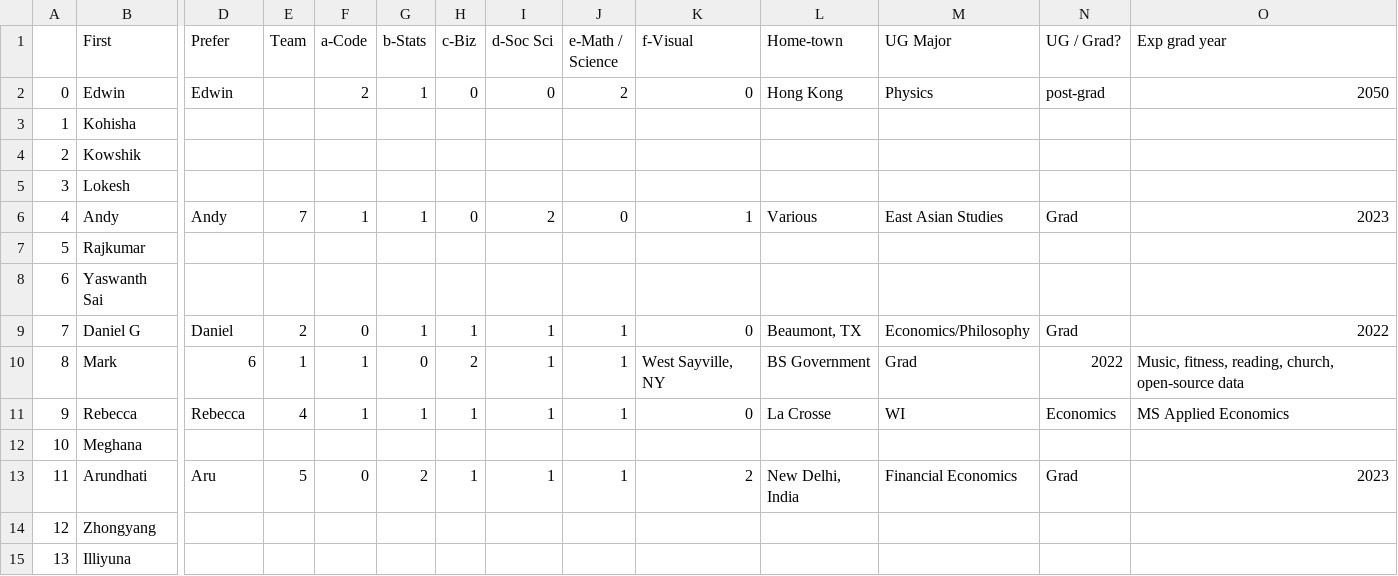
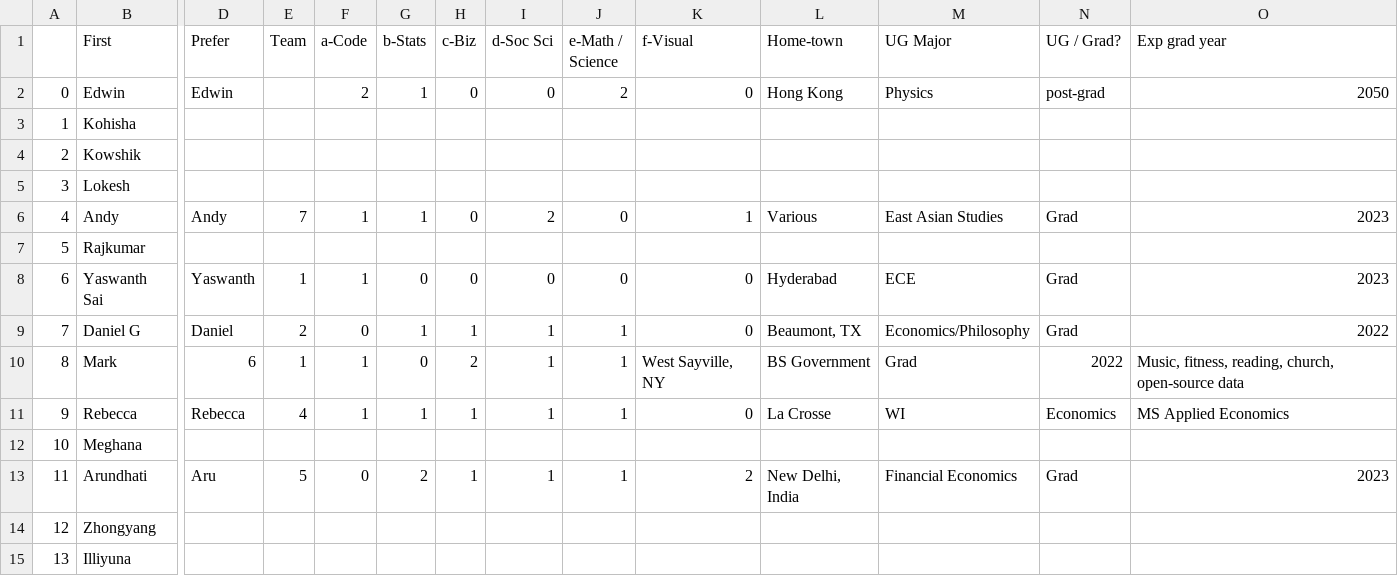
Before and after one commit to rajkumarcm/Data-Science, a CSV file: Mod1/Week01_Intro/AboutMe_6101_10M_22SP.csv, drawn as a sheet; only a part is shown, gaps mark what is left out; the diff names each change by its address in the sheet, - before the commit and + after, or states it on an @@ line.

Commit message:
Updated

```diff
--- a/Mod1/Week01_Intro/AboutMe_6101_10M_22SP.csv
+++ b/Mod1/Week01_Intro/AboutMe_6101_10M_22SP.csv
-D8 (Prefer): (empty)
+D8 (Prefer): Yaswanth
-E8 (Team): (empty)
+E8 (Team): 1
-F8 (a-Code): (empty)
+F8 (a-Code): 1
-G8 (b-Stats): (empty)
+G8 (b-Stats): 0
-H8 (c-Biz): (empty)
+H8 (c-Biz): 0
-I8 (d-Soc Sci): (empty)
+I8 (d-Soc Sci): 0
-J8 (e-Math / Science): (empty)
+J8 (e-Math / Science): 0
-K8 (f-Visual): (empty)
+K8 (f-Visual): 0
-L8 (Home-town): (empty)
+L8 (Home-town): Hyderabad
-M8 (UG Major): (empty)
+M8 (UG Major): ECE
-N8 (UG / Grad?): (empty)
+N8 (UG / Grad?): Grad
-O8 (Exp grad year): (empty)
+O8 (Exp grad year): 2023
```
